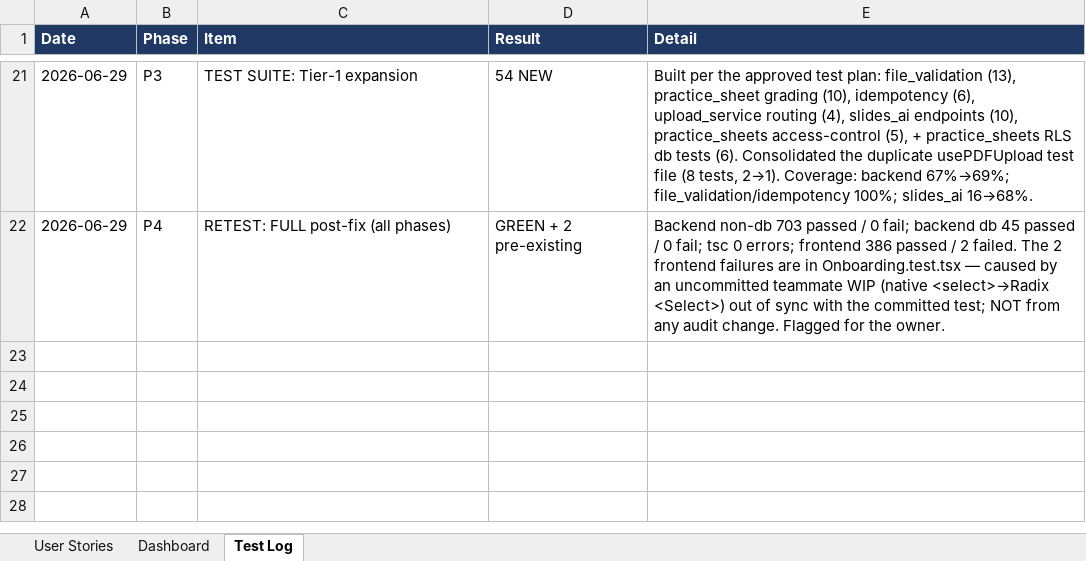
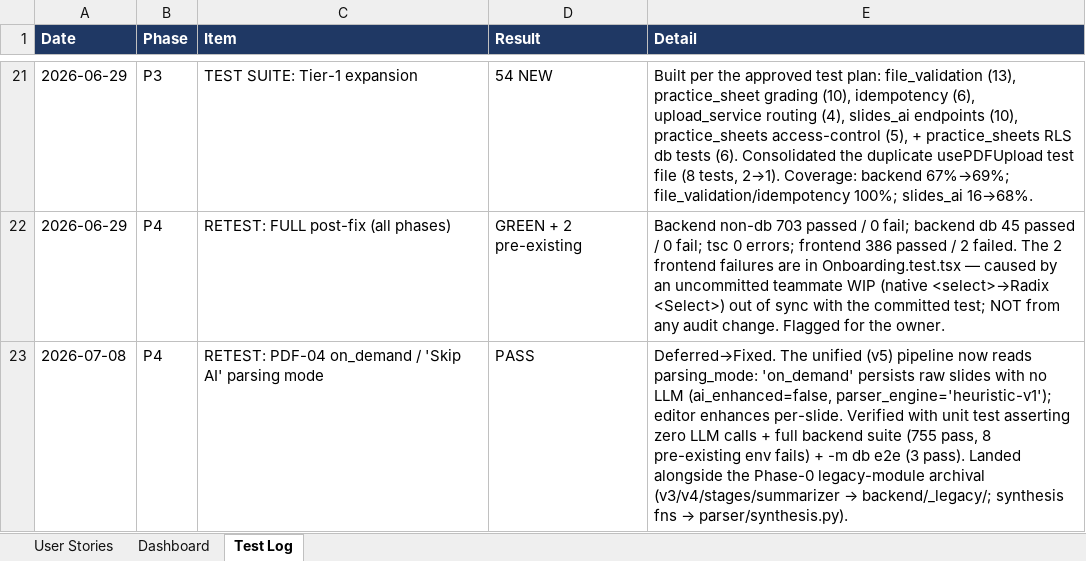
Before and after one commit to osamash0/ascend-academy, an Excel workbook: project_docs/feature_audit/FEATURE_AUDIT.xlsx, sheet Test Log, drawn as a sheet; only a part is shown, gaps mark what is left out; values as stored, in another font and other column widths than the file's, no borders; the diff names each change by its address in the sheet, - before the commit and + after, or states it on an @@ line.

```diff
--- a/project_docs/feature_audit/FEATURE_AUDIT.xlsx (sheet Test Log)
+++ b/project_docs/feature_audit/FEATURE_AUDIT.xlsx (sheet Test Log)
+row 23: 2026-07-08 | P4 | RETEST: PDF-04 on_demand / 'Skip AI' parsing mode | PASS | Deferred→Fixed. The unified (v5) pipeline now reads parsing_mode: 'on_demand' persists raw slides with no LLM (ai_enhanced=false, parser_engine='heuristic-v1'); editor enhances per-slide. Verified with unit test asserting zero LLM calls + full backend suite (755 pass, 8 pre-existing env fails) + -m db e2e (3 pass). Landed alongside the Phase-0 legacy-module archival (v3/v4/stages/summarizer → backend/_legacy/; synthesis fns → parser/synthesis.py).
```
Also changed, not shown: sheet User Stories, 41 other files.
